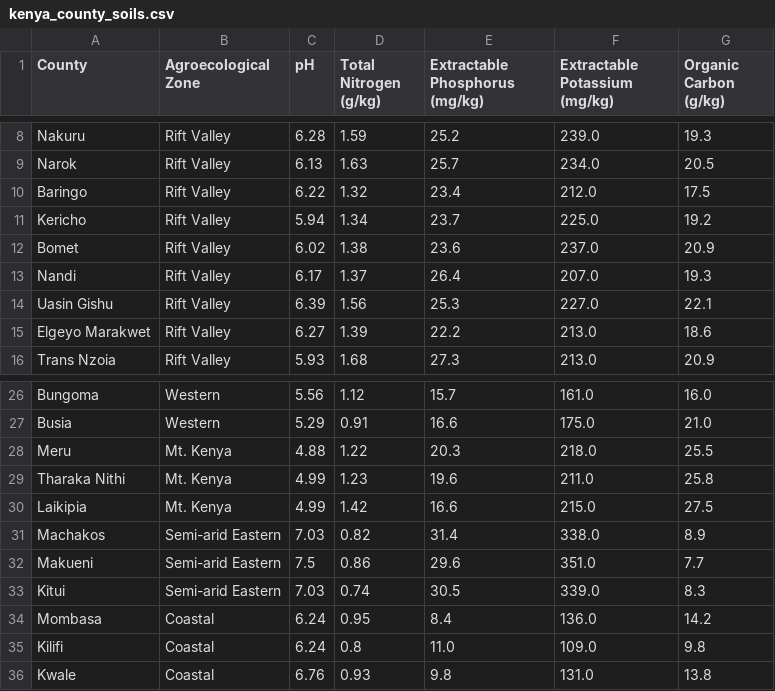
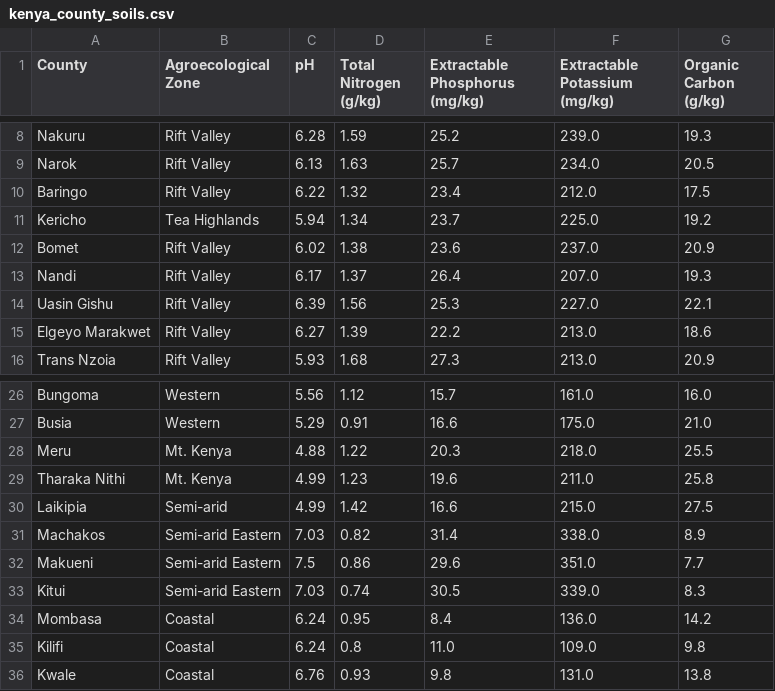
Before and after one commit to Polycar/shambaiq-app, a CSV file: src/data/kenya_county_soils.csv, drawn as a sheet; only a part is shown, gaps mark what is left out.

```diff
--- a/src/data/kenya_county_soils.csv
+++ b/src/data/kenya_county_soils.csv
@@ -10,3 +10,3 @@ Narok,Rift Valley,6.13,1.63,25.7,234.0,20.5
 Baringo,Rift Valley,6.22,1.32,23.4,212.0,17.5
-Kericho,Rift Valley,5.94,1.34,23.7,225.0,19.2
+Kericho,Tea Highlands,5.94,1.34,23.7,225.0,19.2
 Bomet,Rift Valley,6.02,1.38,23.6,237.0,20.9
@@ -29,3 +29,3 @@ Meru,Mt. Kenya,4.88,1.22,20.3,218.0,25.5
 Tharaka Nithi,Mt. Kenya,4.99,1.23,19.6,211.0,25.8
-Laikipia,Mt. Kenya,4.99,1.42,16.6,215.0,27.5
+Laikipia,Semi-arid,4.99,1.42,16.6,215.0,27.5
 Machakos,Semi-arid Eastern,7.03,0.82,31.4,338.0,8.9
```
